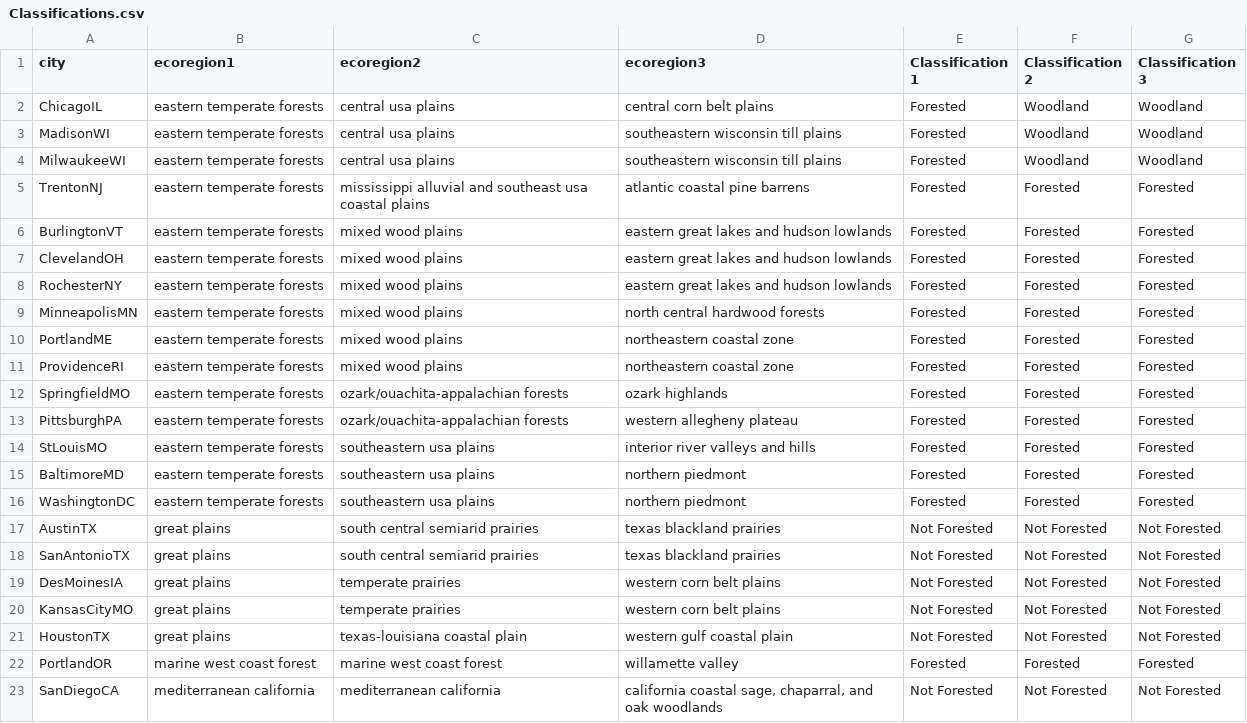
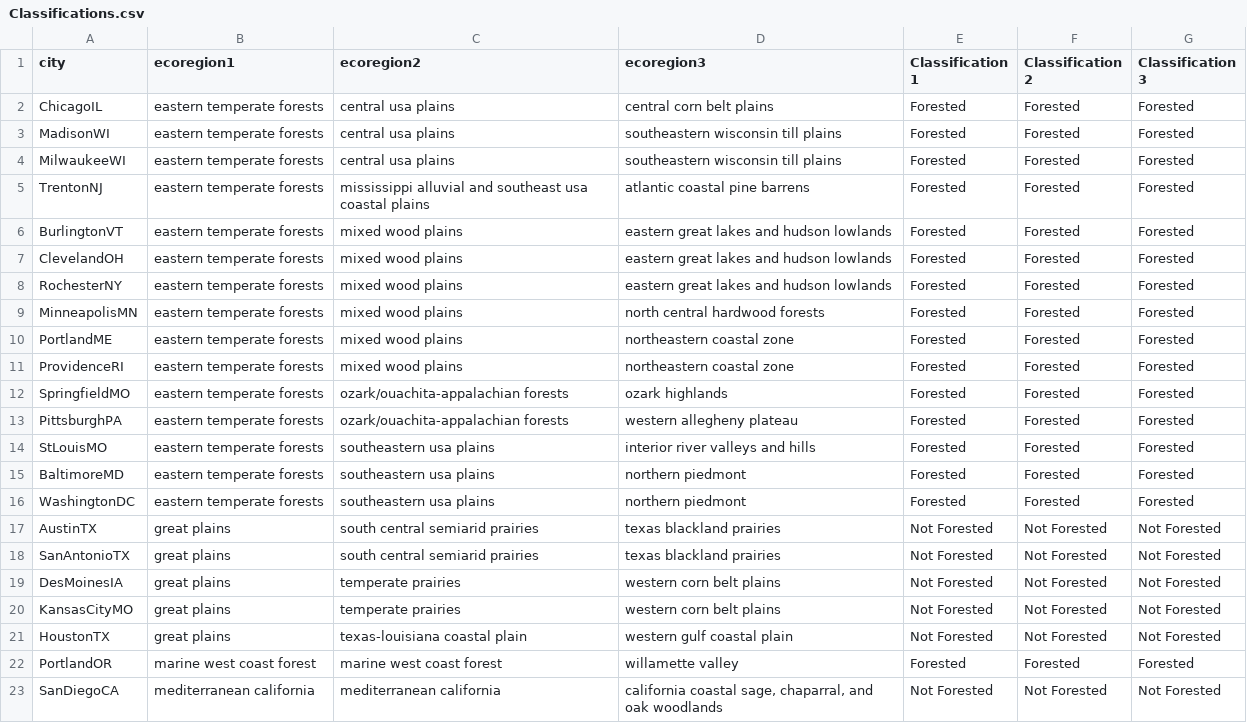
Before and after one commit to clifmckee/urban_fia, a CSV file: Data/Classifications.csv, drawn as a sheet.

```diff
--- a/Data/Classifications.csv
+++ b/Data/Classifications.csv
@@ -1,5 +1,5 @@
 city,ecoregion1,ecoregion2,ecoregion3,Classification 1,Classification 2,Classification 3
-ChicagoIL,eastern temperate forests,central usa plains,central corn belt plains,Forested,Woodland,Woodland
-MadisonWI,eastern temperate forests,central usa plains,southeastern wisconsin till plains,Forested,Woodland,Woodland
-MilwaukeeWI,eastern temperate forests,central usa plains,southeastern wisconsin till plains,Forested,Woodland,Woodland
+ChicagoIL,eastern temperate forests,central usa plains,central corn belt plains,Forested,Forested,Forested
+MadisonWI,eastern temperate forests,central usa plains,southeastern wisconsin till plains,Forested,Forested,Forested
+MilwaukeeWI,eastern temperate forests,central usa plains,southeastern wisconsin till plains,Forested,Forested,Forested
 TrentonNJ,eastern temperate forests,mississippi alluvial and southeast usa coastal plains,atlantic coastal pine barrens,Forested,Forested,Forested
```
Also changed, not shown: Results/Chao_estimators_extrapolated_richness.csv, Results/Chao_estimators_extrapolated_shannon.csv, 48 other files.
